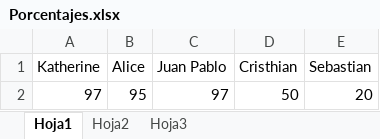
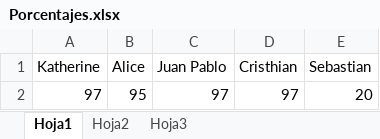
Before and after one commit to FifthFloor/FifthFloor, an Excel workbook: Reporte Gerencial/Porcentajes.xlsx, sheet Hoja1, drawn as a sheet; values as stored, in another font and other column widths than the file's, no borders; charts and pictures not drawn; the diff names each change by its address in the sheet, - before the commit and + after, or states it on an @@ line.

Commit message:
Reporte Gerencial 2

```diff
--- a/Reporte Gerencial/Porcentajes.xlsx (sheet Hoja1)
+++ b/Reporte Gerencial/Porcentajes.xlsx (sheet Hoja1)
-D2 (Cristhian): 50
+D2 (Cristhian): 97
```
Also changed, not shown: charts or pictures.
